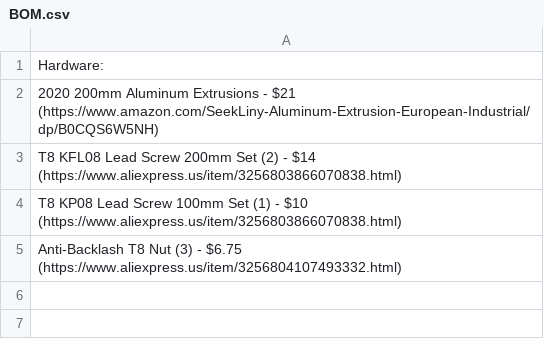
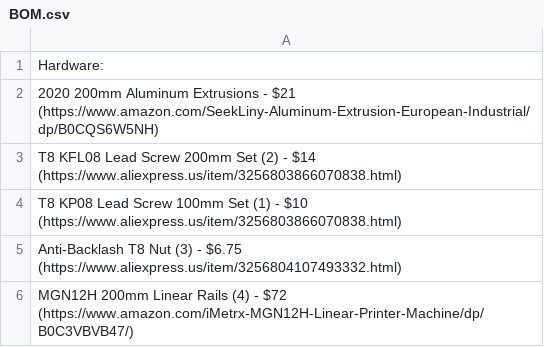
Before and after one commit to Firestorm108/Forge, a CSV file: BOM.csv, drawn as a sheet.

Commit message:
Update BOM.csv

```diff
--- a/BOM.csv
+++ b/BOM.csv
@@ -5 +5,2 @@ T8 KP08 Lead Screw 100mm Set (1) - $10 (https://www.aliexpress.us/item/325680386
 Anti-Backlash T8 Nut (3) - $6.75 (https://www.aliexpress.us/item/3256804107493332.html)
+MGN12H 200mm Linear Rails (4) - $72 (https://www.amazon.com/iMetrx-MGN12H-Linear-Printer-Machine/dp/B0C3VBVB47/)
```
